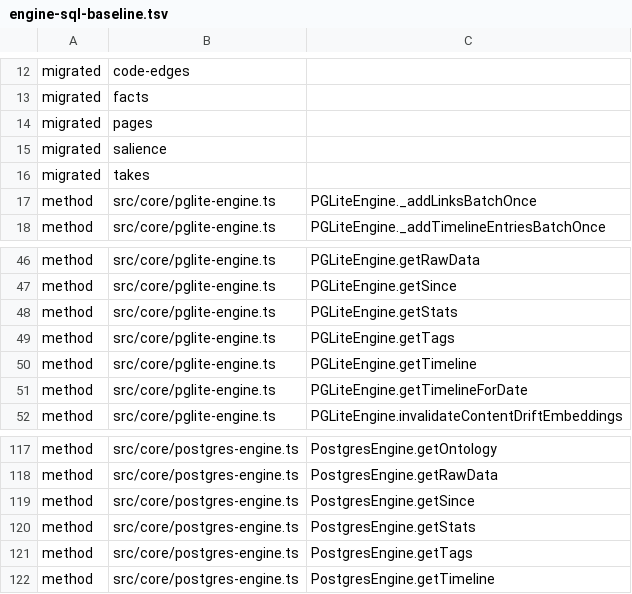
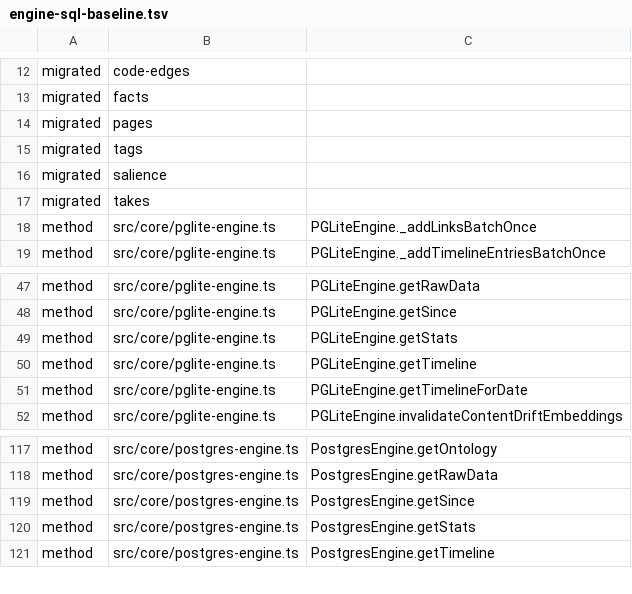
Before and after one commit to Margok1987/gbrain, a TSV file: scripts/engine-sql-baseline.tsv, drawn as a sheet; only a part is shown, gaps mark what is left out; removed rows and columns are numbered as before the commit, all else as after; the diff names each change by its address in the sheet, - before the commit and + after, or states it on an @@ line.

Commit message:
refactor(engine-sql): tags domain has one SQL implementation (W1-extended)
getTags moves to src/core/engine-sql/tags.ts on PostgresEngine's master
text (sql-text/tags.json byte-identical); both engines delegate with
LegacyUnscopedRead (unscoped on master, EO4 inventory). addTag / removeTag
already share page-state/tags.ts and are unchanged.

Goldens: _driver.json tags: 3 tagged -> runUnsafe(prepare:true,
simple:false), param counts unchanged. Engine-sql baseline: 2 getTags rows
pruned, `migrated tags` added.
Tests: tags write-then-throw rollback case (addTag through the transaction
clone, observed through the migrated getTags).

```diff
--- a/scripts/engine-sql-baseline.tsv
+++ b/scripts/engine-sql-baseline.tsv
+row 15: migrated | tags
-row 49: method | src/core/pglite-engine.ts | PGLiteEngine.getTags
-row 121: method | src/core/postgres-engine.ts | PostgresEngine.getTags
```
Also changed, not shown: scripts/module-size-limits.tsv, 5 other files.
